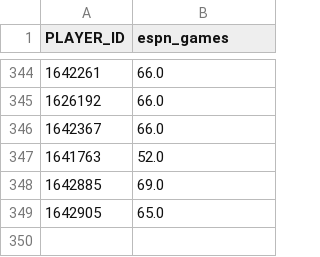
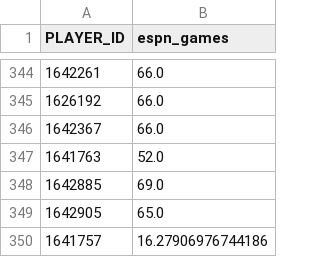
Before and after one commit to FantasyBasketballWatchlist/fantasybasketballwatchlist, a CSV file: data/preseason/espn_games_2026-27.csv, drawn as a sheet; only a part is shown, gaps mark what is left out; the diff names each change by its address in the sheet, - before the commit and + after, or states it on an @@ line.

```diff
--- a/data/preseason/espn_games_2026-27.csv
+++ b/data/preseason/espn_games_2026-27.csv
+row 350: 1641757 | 16.27906976744186
```
Also changed, not shown: 6 other files.
